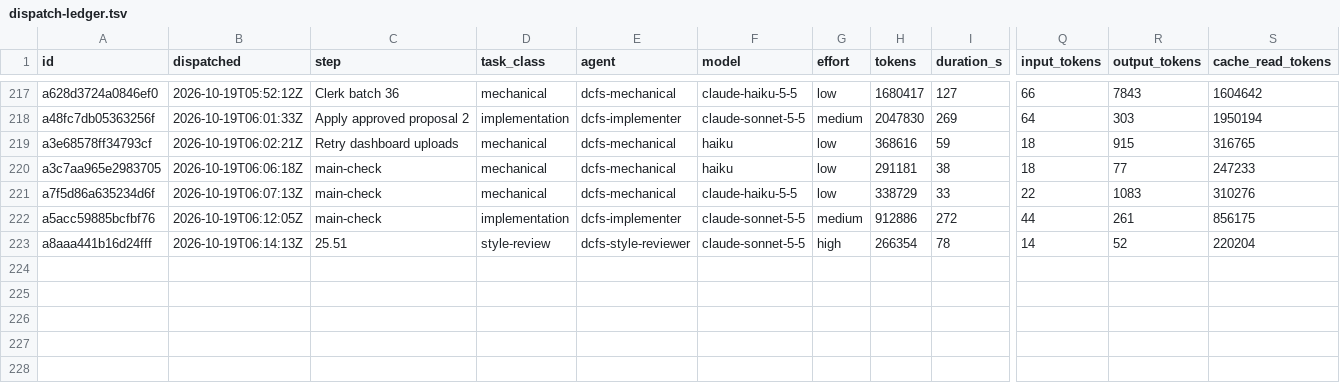
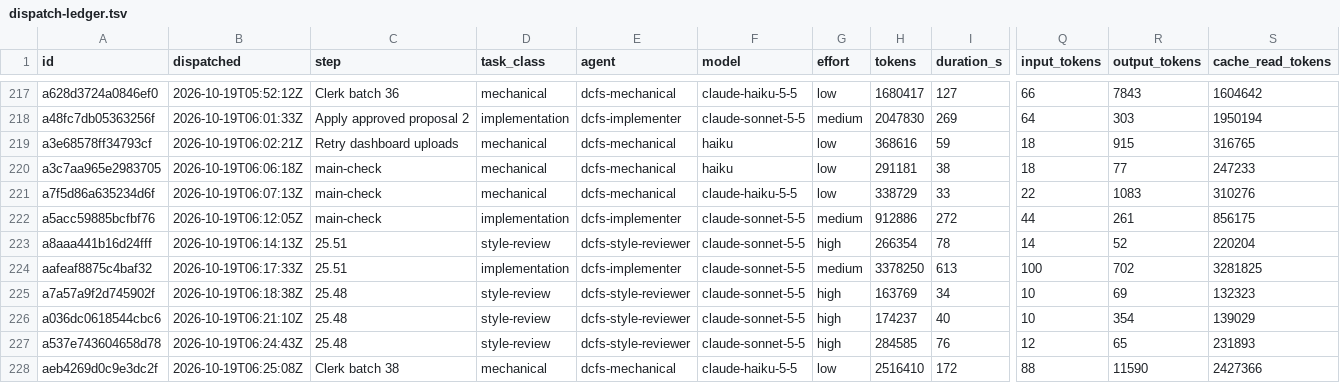
Before and after one commit to eatnumber1/dircachefs, a TSV file: docs/plan/dispatch-ledger.tsv, drawn as a sheet; only a part is shown, gaps mark what is left out; rows hold the shown columns only; the diff names each change by its address in the sheet, - before the commit and + after, or states it on an @@ line.

```diff
--- a/docs/plan/dispatch-ledger.tsv
+++ b/docs/plan/dispatch-ledger.tsv
+row 224: aafeaf8875c4baf32 | 2026-10-19T06:17:33Z | 25.51 | implementation | dcfs-implementer | claude-sonnet-5-5 | medium | 3378250 | 613 | 100 | 702 | 3281825
+row 225: a7a57a9f2d745902f | 2026-10-19T06:18:38Z | 25.48 | style-review | dcfs-style-reviewer | claude-sonnet-5-5 | high | 163769 | 34 | 10 | 69 | 132323
+row 226: a036dc0618544cbc6 | 2026-10-19T06:21:10Z | 25.48 | style-review | dcfs-style-reviewer | claude-sonnet-5-5 | high | 174237 | 40 | 10 | 354 | 139029
+row 227: a537e743604658d78 | 2026-10-19T06:24:43Z | 25.48 | style-review | dcfs-style-reviewer | claude-sonnet-5-5 | high | 284585 | 76 | 12 | 65 | 231893
+row 228: aeb4269d0c9e3dc2f | 2026-10-19T06:25:08Z | Clerk batch 38 | mechanical | dcfs-mechanical | claude-haiku-5-5 | low | 2516410 | 172 | 88 | 11590 | 2427366
```
